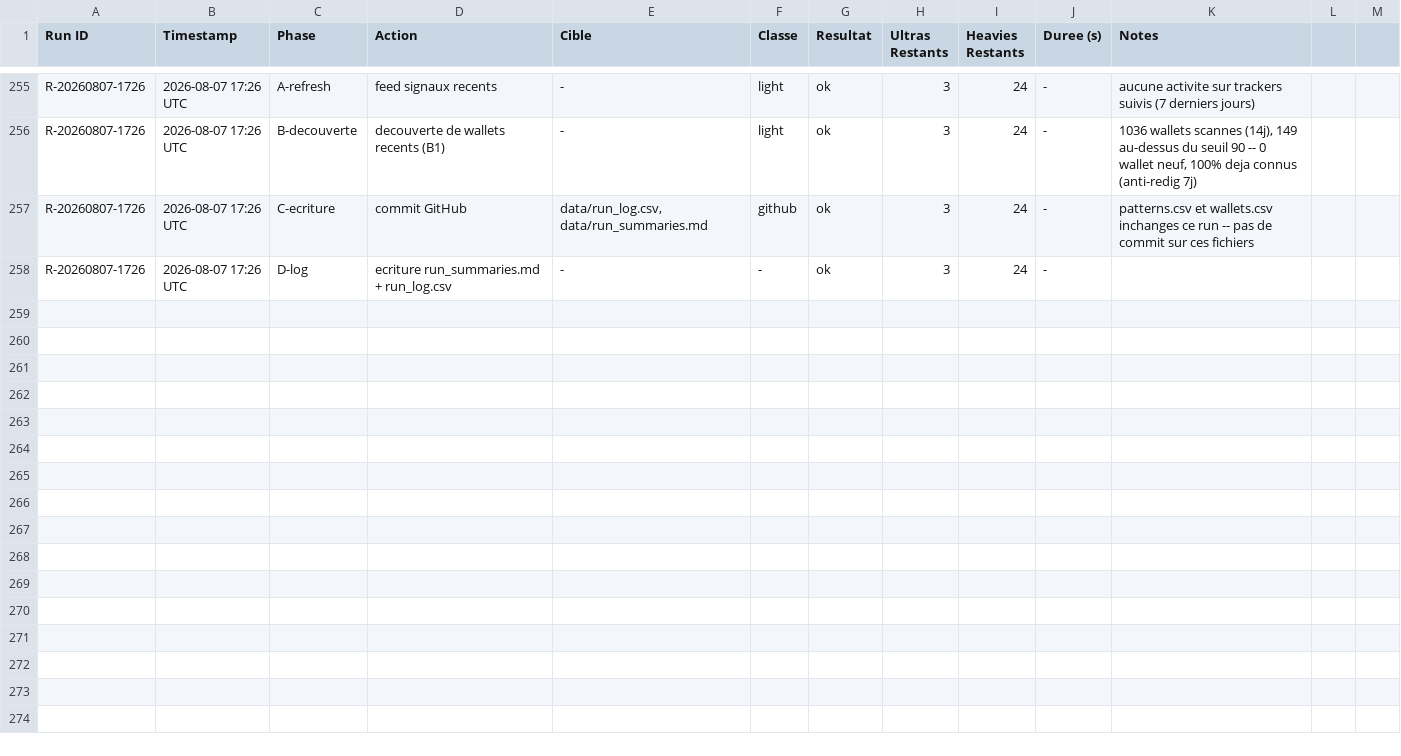
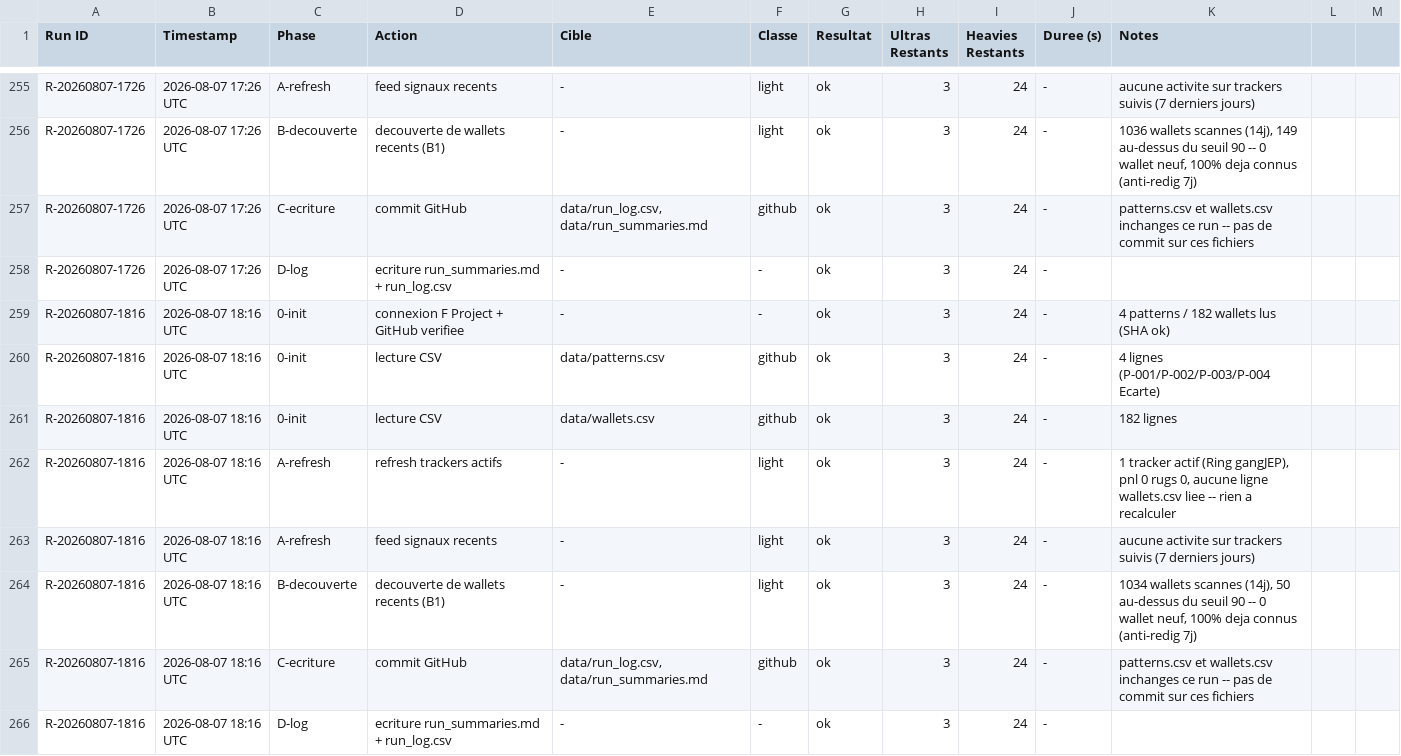
Before and after one commit to LEAYZ1222/RuggerAnalyzer, a CSV file: data/run_log.csv, drawn as a sheet; only a part is shown, gaps mark what is left out.

```diff
--- a/data/run_log.csv
+++ b/data/run_log.csv
@@ -258 +258,9 @@ R-20260807-1726,2026-08-07 17:26 UTC,C-ecriture,commit GitHub,"data/run_log.csv,
 R-20260807-1726,2026-08-07 17:26 UTC,D-log,ecriture run_summaries.md + run_log.csv,-,-,ok,3,24,-,
+R-20260807-1816,2026-08-07 18:16 UTC,0-init,connexion F Project + GitHub verifiee,-,-,ok,3,24,-,"4 patterns / 182 wallets lus (SHA ok)"
+R-20260807-1816,2026-08-07 18:16 UTC,0-init,lecture CSV,data/patterns.csv,github,ok,3,24,-,4 lignes (P-001/P-002/P-003/P-004 Ecarte)
+R-20260807-1816,2026-08-07 18:16 UTC,0-init,lecture CSV,data/wallets.csv,github,ok,3,24,-,182 lignes
+R-20260807-1816,2026-08-07 18:16 UTC,A-refresh,refresh trackers actifs,-,light,ok,3,24,-,"1 tracker actif (Ring gangJEP), pnl 0 rugs 0, aucune ligne wallets.csv liee -- rien a recalculer"
+R-20260807-1816,2026-08-07 18:16 UTC,A-refresh,feed signaux recents,-,light,ok,3,24,-,aucune activite sur trackers suivis (7 derniers jours)
+R-20260807-1816,2026-08-07 18:16 UTC,B-decouverte,decouverte de wallets recents (B1),-,light,ok,3,24,-,"1034 wallets scannes (14j), 50 au-dessus du seuil 90 -- 0 wallet neuf, 100% deja connus (anti-redig 7j)"
+R-20260807-1816,2026-08-07 18:16 UTC,C-ecriture,commit GitHub,"data/run_log.csv, data/run_summaries.md",github,ok,3,24,-,"patterns.csv et wallets.csv inchanges ce run -- pas de commit sur ces fichiers"
+R-20260807-1816,2026-08-07 18:16 UTC,D-log,ecriture run_summaries.md + run_log.csv,-,-,ok,3,24,-,
```
Also changed, not shown: 1 other file.
